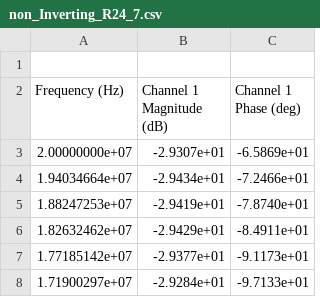
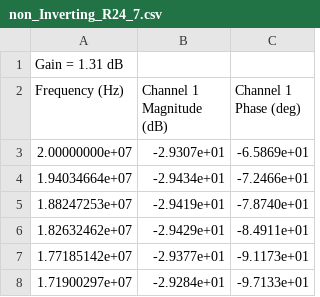
Before and after one commit to lewismcnish/Physics, a CSV file: Year_3/analogue_filters/Data/moku_csv/non_Inverting_R24_7.csv, drawn as a sheet; only a part is shown.

```diff
--- a/Year_3/analogue_filters/Data/moku_csv/non_Inverting_R24_7.csv
+++ b/Year_3/analogue_filters/Data/moku_csv/non_Inverting_R24_7.csv
@@ -1,2 +1,2 @@
-
+Gain = 1.31 dB
 Frequency (Hz), Channel 1 Magnitude (dB), Channel 1 Phase (deg)
```
Also changed, not shown: Year_3/analogue_filters/Data/moku_csv/Non_Inverting_R115_R2156.csv, Year_3/analogue_filters/Data/moku_csv/Non_Inverting_R210.csv, 5 other files.
